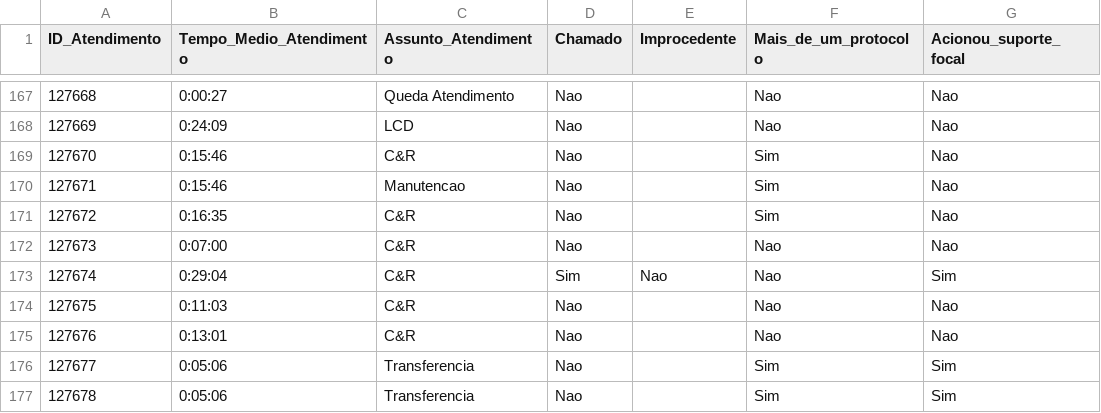
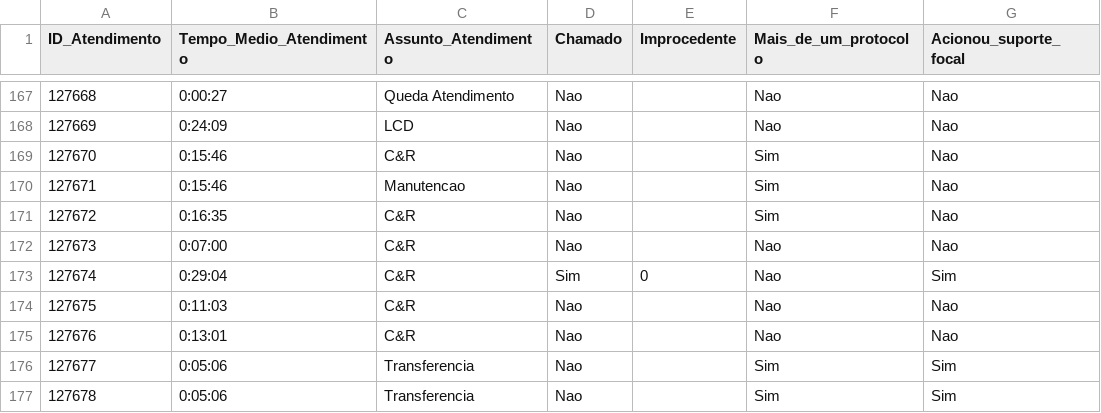
Before and after one commit to MariMari-Pacini/etl-python-tma, a CSV file: data.csv, drawn as a sheet; only a part is shown, gaps mark what is left out; the diff covers the shown part only.

```diff
--- a/data.csv
+++ b/data.csv
@@ -172,3 +172,3 @@ ID_Atendimento,Tempo_Medio_Atendimento,Assunto_Atendimento,Chamado,Improcedente,
 127673,0:07:00,C&R,Nao,,Nao,Nao
-127674,0:29:04,C&R,Sim,Nao,Nao,Sim
+127674,0:29:04,C&R,Sim,0,Nao,Sim
 127675,0:11:03,C&R,Nao,,Nao,Nao
```
Also changed, not shown: 12 edited cells elsewhere in this file, 2 other files.
